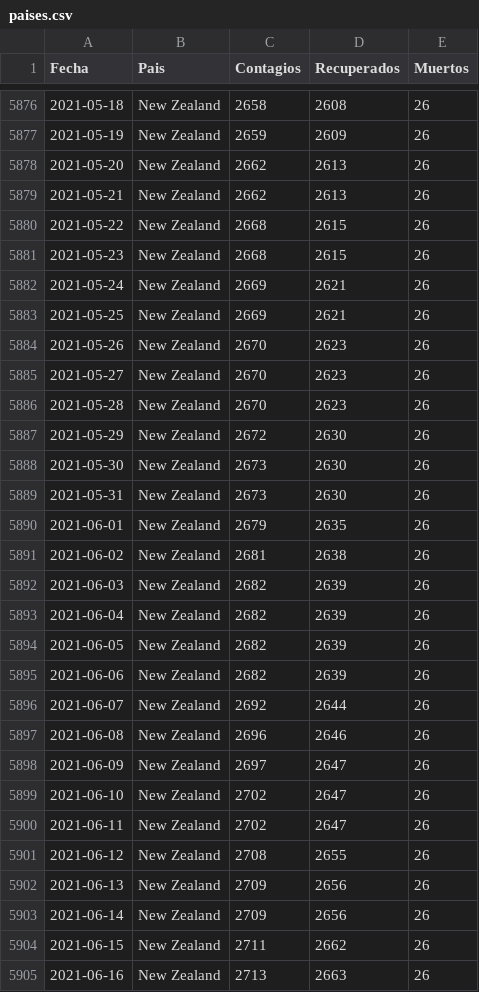
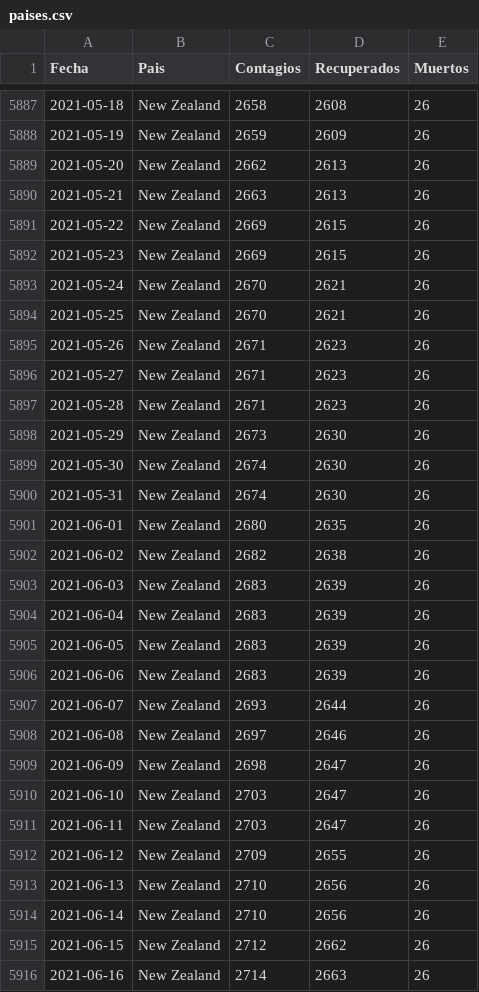
Before and after one commit to LoretoSanchez/Covid19, a CSV file: paises.csv, drawn as a sheet; only a part is shown, gaps mark what is left out; the diff covers the shown part only.

```diff
--- a/paises.csv
+++ b/paises.csv
@@ -5878,28 +5889,28 @@ Fecha,Pais,Contagios,Recuperados,Muertos
 2021-05-20,New Zealand,2662,2613,26
-2021-05-21,New Zealand,2662,2613,26
-2021-05-22,New Zealand,2668,2615,26
-2021-05-23,New Zealand,2668,2615,26
-2021-05-24,New Zealand,2669,2621,26
-2021-05-25,New Zealand,2669,2621,26
-2021-05-26,New Zealand,2670,2623,26
-2021-05-27,New Zealand,2670,2623,26
-2021-05-28,New Zealand,2670,2623,26
-2021-05-29,New Zealand,2672,2630,26
-2021-05-30,New Zealand,2673,2630,26
-2021-05-31,New Zealand,2673,2630,26
-2021-06-01,New Zealand,2679,2635,26
-2021-06-02,New Zealand,2681,2638,26
-2021-06-03,New Zealand,2682,2639,26
-2021-06-04,New Zealand,2682,2639,26
-2021-06-05,New Zealand,2682,2639,26
-2021-06-06,New Zealand,2682,2639,26
-2021-06-07,New Zealand,2692,2644,26
-2021-06-08,New Zealand,2696,2646,26
-2021-06-09,New Zealand,2697,2647,26
-2021-06-10,New Zealand,2702,2647,26
-2021-06-11,New Zealand,2702,2647,26
-2021-06-12,New Zealand,2708,2655,26
-2021-06-13,New Zealand,2709,2656,26
-2021-06-14,New Zealand,2709,2656,26
-2021-06-15,New Zealand,2711,2662,26
-2021-06-16,New Zealand,2713,2663,26
+2021-05-21,New Zealand,2663,2613,26
+2021-05-22,New Zealand,2669,2615,26
+2021-05-23,New Zealand,2669,2615,26
+2021-05-24,New Zealand,2670,2621,26
+2021-05-25,New Zealand,2670,2621,26
+2021-05-26,New Zealand,2671,2623,26
+2021-05-27,New Zealand,2671,2623,26
+2021-05-28,New Zealand,2671,2623,26
+2021-05-29,New Zealand,2673,2630,26
+2021-05-30,New Zealand,2674,2630,26
+2021-05-31,New Zealand,2674,2630,26
+2021-06-01,New Zealand,2680,2635,26
+2021-06-02,New Zealand,2682,2638,26
+2021-06-03,New Zealand,2683,2639,26
+2021-06-04,New Zealand,2683,2639,26
+2021-06-05,New Zealand,2683,2639,26
+2021-06-06,New Zealand,2683,2639,26
+2021-06-07,New Zealand,2693,2644,26
+2021-06-08,New Zealand,2697,2646,26
+2021-06-09,New Zealand,2698,2647,26
+2021-06-10,New Zealand,2703,2647,26
+2021-06-11,New Zealand,2703,2647,26
+2021-06-12,New Zealand,2709,2655,26
+2021-06-13,New Zealand,2710,2656,26
+2021-06-14,New Zealand,2710,2656,26
+2021-06-15,New Zealand,2712,2662,26
+2021-06-16,New Zealand,2714,2663,26
```
Also changed, not shown: 13 added rows elsewhere in this file, paises2.csv.
